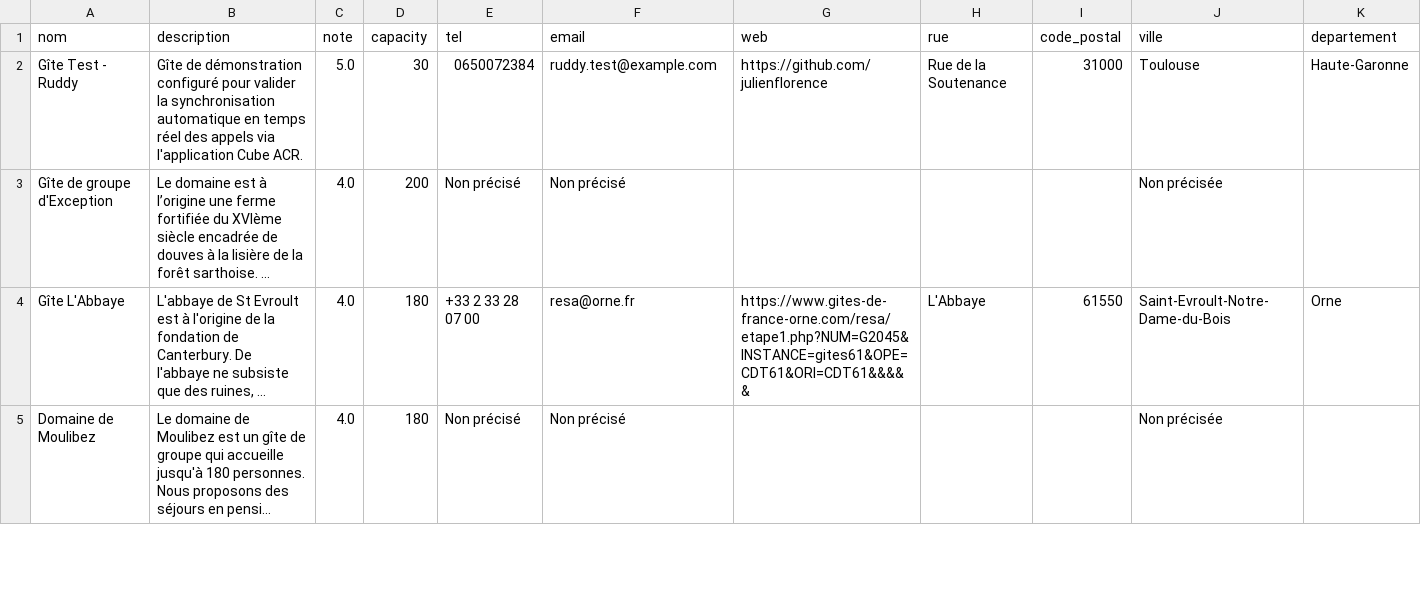
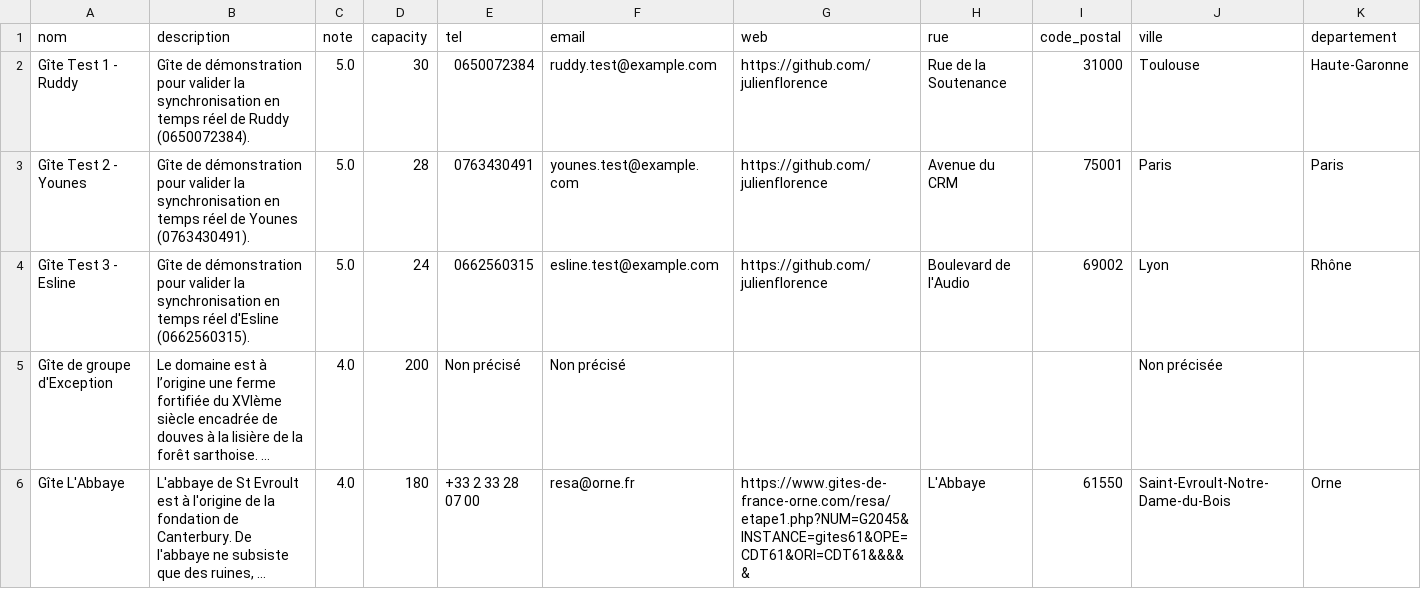
Before and after one commit to julienflorenceflorence-oss/geminicli-backup, a CSV file: Projets/Memoire-Bachelor/04_Livrables/Data/2026-07-07_Selection_Gites_Prestige.csv, drawn as a sheet; only a part is shown; the shorter side is filled out with more unchanged rows; long unchanged cells end in …; rows hold the shown columns only; the diff names each change by its address in the sheet, - before the commit and + after, or states it on an @@ line.

```diff
--- a/Projets/Memoire-Bachelor/04_Livrables/Data/2026-07-07_Selection_Gites_Prestige.csv
+++ b/Projets/Memoire-Bachelor/04_Livrables/Data/2026-07-07_Selection_Gites_Prestige.csv
-A2 (nom): Gîte Test - Ruddy
+A2 (nom): Gîte Test 1 - Ruddy
-B2 (description): …de démonstration configuré pour valider la synchronisation automatique en temps réel des appels via l'application Cube ACR.
+B2 (description): …de démonstration pour valider la synchronisation en temps réel de Ruddy (0650072384).
+row 3: Gîte Test 2 - Younes | Gîte de démonstration pour valider la synchronisation en temps réel de Younes (0763430491). | 5.0 | 28 | 0763430491 | younes.test@example.com | https://github.com/julienflorence | Avenue du CRM | 75001 | Paris | Paris
+row 4: Gîte Test 3 - Esline | Gîte de démonstration pour valider la synchronisation en temps réel d'Esline (0662560315). | 5.0 | 24 | 0662560315 | esline.test@example.com | https://github.com/julienflorence | Boulevard de l'Audio | 69002 | Lyon | Rhône
```
Also changed, not shown: Projets/Memoire-Bachelor/04_Livrables/Data/Selection_Gites_Prestige.csv, selection_60_gites_prestige.csv, 3 other files.
